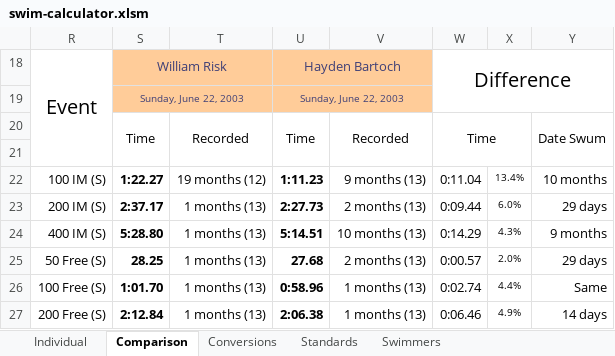
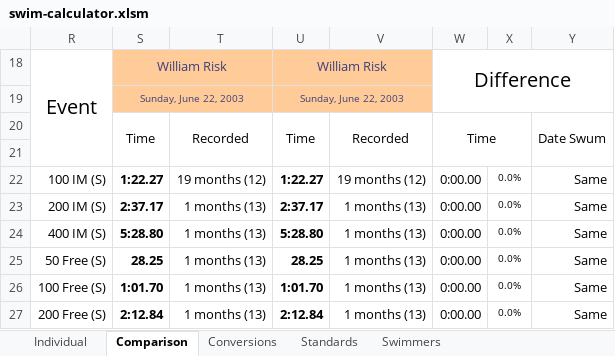
Before and after one commit to Subject2Risk/swim-report, an Excel workbook: swim-calculator.xlsm, sheet Comparison, drawn as a sheet; only a part is shown; values as stored, in another font and other column widths than the file's, no borders; conditional formats not drawn; the diff covers the shown part only; the diff names each change by its address in the sheet, - before the commit and + after, or states it on an @@ line.

```diff
--- a/swim-calculator.xlsm (sheet Comparison)
+++ b/swim-calculator.xlsm (sheet Comparison)
-U18: Hayden Bartoch
+U18: William Risk
-U22: 1:11.23
+U22: 1:22.27
-V22: 9 months (13)
+V22: 19 months (12)
-W22: 0:11.04
+W22: 0:00.00
-X22: 13.4%
+X22: 0.0%
-Y22: 10 months
+Y22: Same
-U23: 2:27.73
+U23: 2:37.17
-V23: 2 months (13)
+V23: 1 months (13)
-W23: 0:09.44
+W23: 0:00.00
-X23: 6.0%
+X23: 0.0%
-Y23: 29 days
+Y23: Same
-U24: 5:14.51
+U24: 5:28.80
-V24: 10 months (13)
+V24: 1 months (13)
-W24: 0:14.29
+W24: 0:00.00
-X24: 4.3%
+X24: 0.0%
-Y24: 9 months
+Y24: Same
-U25: 27.68
+U25: 28.25
-V25: 2 months (13)
+V25: 1 months (13)
-W25: 0:00.57
+W25: 0:00.00
-X25: 2.0%
+X25: 0.0%
-Y25: 29 days
+Y25: Same
-U26: 0:58.96
+U26: 1:01.70
-W26: 0:02.74
+W26: 0:00.00
-X26: 4.4%
+X26: 0.0%
-U27: 2:06.38
+U27: 2:12.84
-W27: 0:06.46
+W27: 0:00.00
-X27: 4.9%
+X27: 0.0%
-Y27: 14 days
+Y27: Same
```
Also changed, not shown: 134 edited cells elsewhere in this sheet, sheet Individual, sheet Swimmers, formulas that keep their value, hidden cells.
